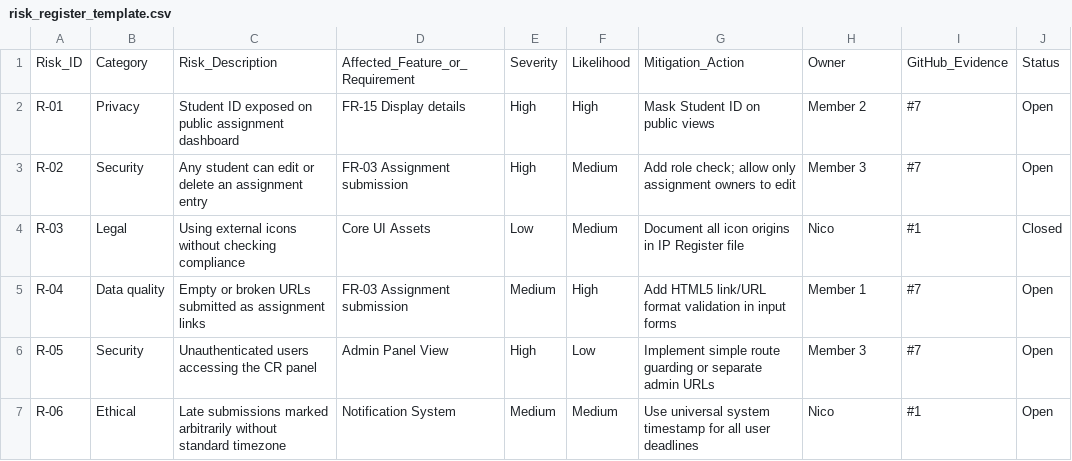
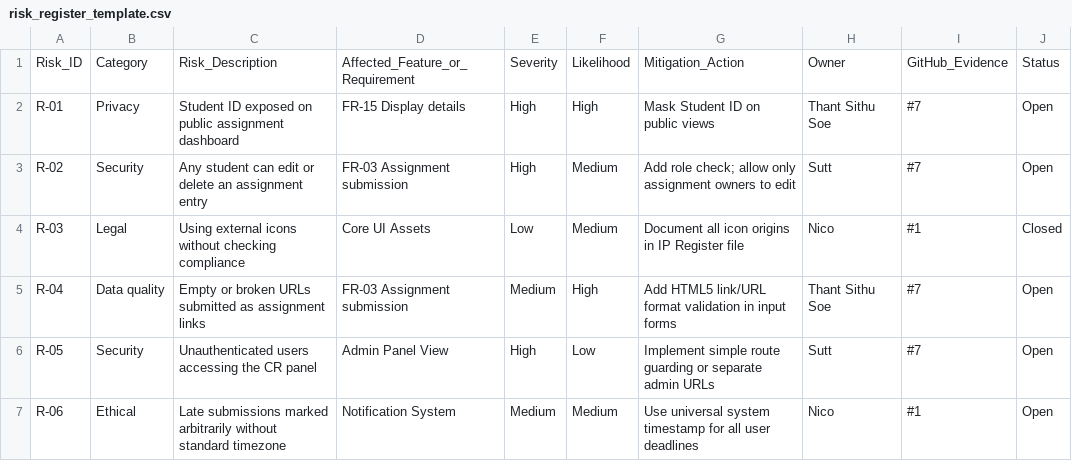
Before and after one commit to Thant198/ICT105-STT-MVP, a CSV file: data/risk_register_template.csv, drawn as a sheet.

Commit message:
Update risk_register_template.csv

```diff
--- a/data/risk_register_template.csv
+++ b/data/risk_register_template.csv
@@ -1,7 +1,7 @@
 Risk_ID,Category,Risk_Description,Affected_Feature_or_Requirement,Severity,Likelihood,Mitigation_Action,Owner,GitHub_Evidence,Status
-R-01,Privacy,Student ID exposed on public assignment dashboard,FR-15 Display details,High,High,Mask Student ID on public views,Member 2,#7,Open
-R-02,Security,Any student can edit or delete an assignment entry,FR-03 Assignment submission,High,Medium,Add role check; allow only assignment owners to edit,Member 3,#7,Open
+R-01,Privacy,Student ID exposed on public assignment dashboard,FR-15 Display details,High,High,Mask Student ID on public views,Thant Sithu Soe,#7,Open
+R-02,Security,Any student can edit or delete an assignment entry,FR-03 Assignment submission,High,Medium,Add role check; allow only assignment owners to edit,Sutt,#7,Open
 R-03,Legal,Using external icons without checking compliance,Core UI Assets,Low,Medium,Document all icon origins in IP Register file,Nico,#1,Closed
-R-04,Data quality,Empty or broken URLs submitted as assignment links,FR-03 Assignment submission,Medium,High,Add HTML5 link/URL format validation in input forms,Member 1,#7,Open
-R-05,Security,Unauthenticated users accessing the CR panel,Admin Panel View,High,Low,Implement simple route guarding or separate admin URLs,Member 3,#7,Open
+R-04,Data quality,Empty or broken URLs submitted as assignment links,FR-03 Assignment submission,Medium,High,Add HTML5 link/URL format validation in input forms,Thant Sithu Soe,#7,Open
+R-05,Security,Unauthenticated users accessing the CR panel,Admin Panel View,High,Low,Implement simple route guarding or separate admin URLs,Sutt,#7,Open
 R-06,Ethical,Late submissions marked arbitrarily without standard timezone,Notification System,Medium,Medium,Use universal system timestamp for all user deadlines,Nico,#1,Open
```
